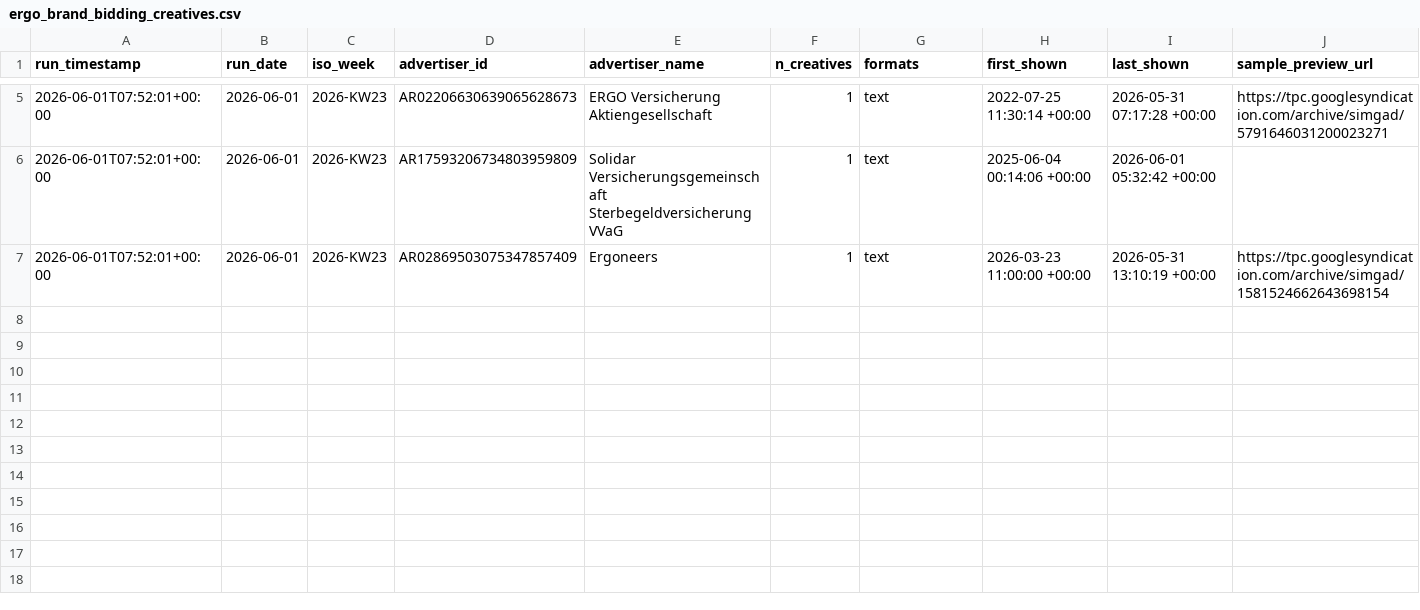
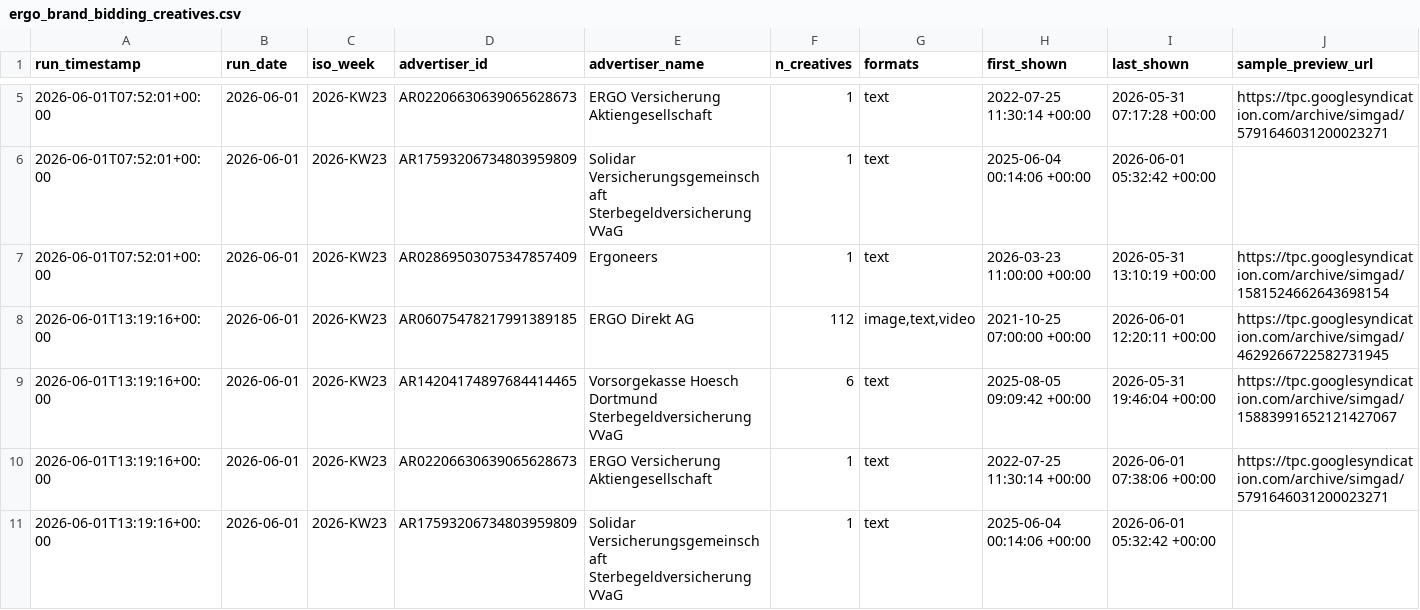
Before and after one commit to phoeser/ergo-brand-bidding, a CSV file: ergo_brand_bidding_creatives.csv, drawn as a sheet; only a part is shown, gaps mark what is left out; rows hold the shown columns only; the diff covers the shown part only; the diff names each change by its address in the sheet, - before the commit and + after, or states it on an @@ line.

```diff
--- a/ergo_brand_bidding_creatives.csv
+++ b/ergo_brand_bidding_creatives.csv
+row 8: 2026-06-01T13:19:16+00:00 | 2026-06-01 | 2026-KW23 | AR06075478217991389185 | ERGO Direkt AG | 112 | image,text,video | 2021-10-25 07:00:00 +00:00 | 2026-06-01 12:20:11 +00:00 | https://tpc.googlesyndication.com/archive/simgad/4629266722582731945
+row 9: 2026-06-01T13:19:16+00:00 | 2026-06-01 | 2026-KW23 | AR14204174897684414465 | Vorsorgekasse Hoesch Dortmund Sterbegeldversicherung VVaG | 6 | text | 2025-08-05 09:09:42 +00:00 | 2026-05-31 19:46:04 +00:00 | https://tpc.googlesyndication.com/archive/simgad/15883991652121427067
+row 10: 2026-06-01T13:19:16+00:00 | 2026-06-01 | 2026-KW23 | AR02206630639065628673 | ERGO Versicherung Aktiengesellschaft | 1 | text | 2022-07-25 11:30:14 +00:00 | 2026-06-01 07:38:06 +00:00 | https://tpc.googlesyndication.com/archive/simgad/5791646031200023271
+row 11: 2026-06-01T13:19:16+00:00 | 2026-06-01 | 2026-KW23 | AR17593206734803959809 | Solidar Versicherungsgemeinschaft Sterbegeldversicherung VVaG | 1 | text | 2025-06-04 00:14:06 +00:00 | 2026-06-01 05:32:42 +00:00
```
Also changed, not shown: 4 added rows elsewhere in this file, 3 other files.
